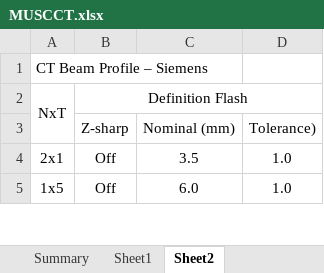
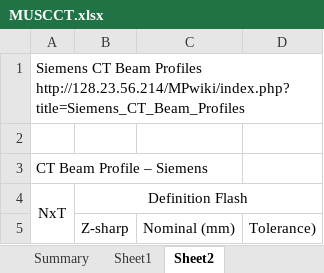
Before and after one commit to imabug/EquipTestingSpreadsheets, an Excel workbook: MUSCCT.xlsx, sheet Sheet2, drawn as a sheet; only a part is shown; the shorter side is filled out with more unchanged rows; values as stored, in another font and other column widths than the file's, no borders; the diff names each change by its address in the sheet, - before the commit and + after, or states it on an @@ line.

```diff
--- a/MUSCCT.xlsx (sheet Sheet2)
+++ b/MUSCCT.xlsx (sheet Sheet2)
+row 1: Siemens CT Beam Profiles http://128.23.56.214/MPwiki/index.php?title=Siemens_CT_Beam_Profiles
+row 2: (empty)
```
